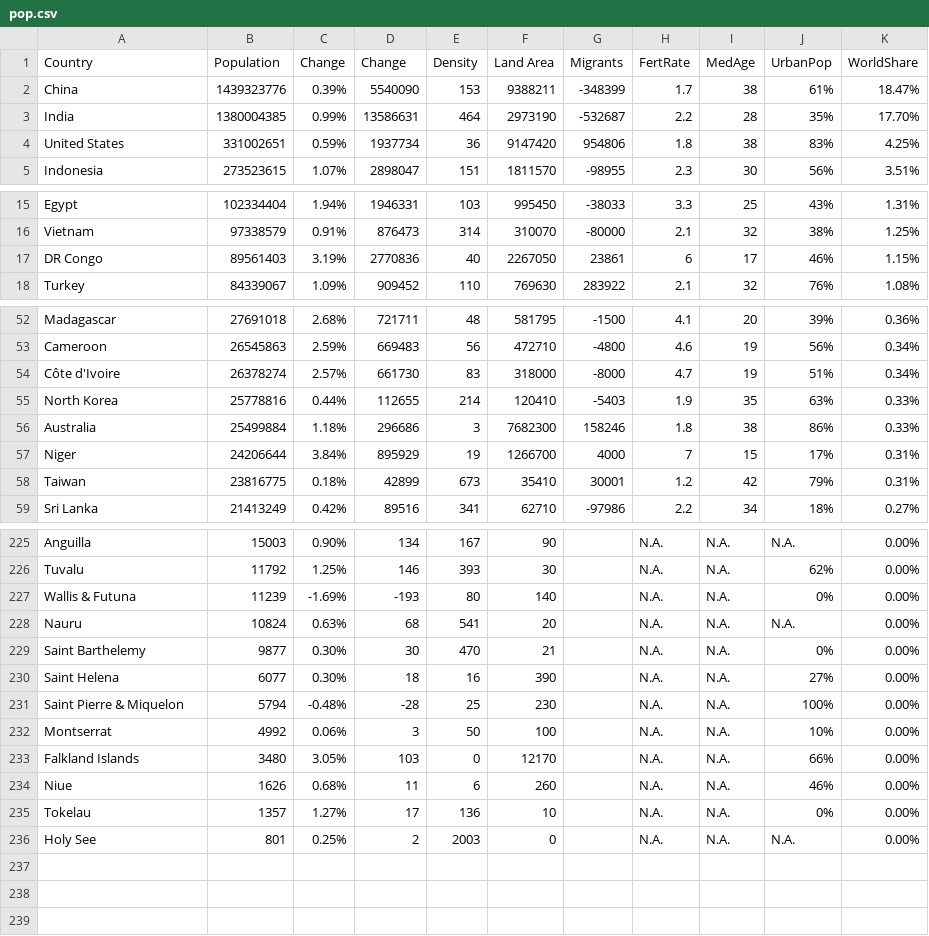
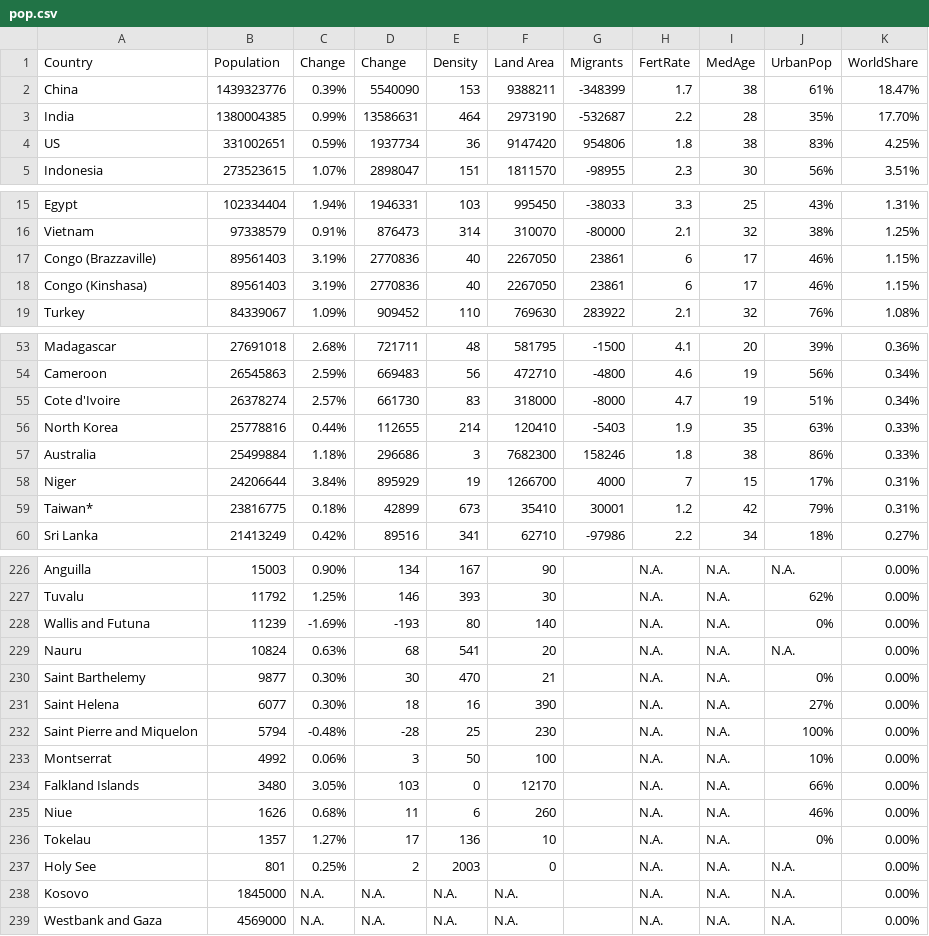
Before and after one commit to JuhuuMe/covid19, a CSV file: pop.csv, drawn as a sheet; only a part is shown, gaps mark what is left out; the diff covers the shown part only.

```diff
--- a/pop.csv
+++ b/pop.csv
@@ -3,3 +3,3 @@ China,1439323776,0.39%,5540090,153,9388211,-348399,1.7,38,61%,18.47%
 India,1380004385,0.99%,13586631,464,2973190,-532687,2.2,28,35%,17.70%
-United States,331002651,0.59%,1937734,36,9147420,954806,1.8,38,83%,4.25%
+US,331002651,0.59%,1937734,36,9147420,954806,1.8,38,83%,4.25%
 Indonesia,273523615,1.07%,2898047,151,1811570,-98955,2.3,30,56%,3.51%
@@ -16,3 +16,4 @@ Egypt,102334404,1.94%,1946331,103,995450,-38033,3.3,25,43%,1.31%
 Vietnam,97338579,0.91%,876473,314,310070,-80000,2.1,32,38%,1.25%
-DR Congo,89561403,3.19%,2770836,40,2267050,23861,6,17,46%,1.15%
+Congo (Brazzaville),89561403,3.19%,2770836,40,2267050,23861,6,17,46%,1.15%
+Congo (Kinshasa),89561403,3.19%,2770836,40,2267050,23861,6,17,46%,1.15%
 Turkey,84339067,1.09%,909452,110,769630,283922,2.1,32,76%,1.08%
@@ -53,3 +54,3 @@ Madagascar,27691018,2.68%,721711,48,581795,-1500,4.1,20,39%,0.36%
 Cameroon,26545863,2.59%,669483,56,472710,-4800,4.6,19,56%,0.34%
-Côte d'Ivoire,26378274,2.57%,661730,83,318000,-8000,4.7,19,51%,0.34%
+Cote d'Ivoire,26378274,2.57%,661730,83,318000,-8000,4.7,19,51%,0.34%
 North Korea,25778816,0.44%,112655,214,120410,-5403,1.9,35,63%,0.33%
@@ -57,3 +58,3 @@ Australia,25499884,1.18%,296686,3,7682300,158246,1.8,38,86%,0.33%
 Niger,24206644,3.84%,895929,19,1266700,4000,7,15,17%,0.31%
-Taiwan,23816775,0.18%,42899,673,35410,30001,1.2,42,79%,0.31%
+Taiwan*,23816775,0.18%,42899,673,35410,30001,1.2,42,79%,0.31%
 Sri Lanka,21413249,0.42%,89516,341,62710,-97986,2.2,34,18%,0.27%
@@ -226,3 +227,3 @@ Anguilla,15003,0.90%,134,167,90,,N.A.,N.A.,N.A.,0.00%
 Tuvalu,11792,1.25%,146,393,30,,N.A.,N.A.,62%,0.00%
-Wallis & Futuna,11239,-1.69%,-193,80,140,,N.A.,N.A.,0%,0.00%
+Wallis and Futuna,11239,-1.69%,-193,80,140,,N.A.,N.A.,0%,0.00%
 Nauru,10824,0.63%,68,541,20,,N.A.,N.A.,N.A.,0.00%
@@ -230,3 +231,3 @@ Saint Barthelemy,9877,0.30%,30,470,21,,N.A.,N.A.,0%,0.00%
 Saint Helena,6077,0.30%,18,16,390,,N.A.,N.A.,27%,0.00%
-Saint Pierre & Miquelon,5794,-0.48%,-28,25,230,,N.A.,N.A.,100%,0.00%
+Saint Pierre and Miquelon,5794,-0.48%,-28,25,230,,N.A.,N.A.,100%,0.00%
 Montserrat,4992,0.06%,3,50,100,,N.A.,N.A.,10%,0.00%
@@ -236 +237,3 @@ Tokelau,1357,1.27%,17,136,10,,N.A.,N.A.,0%,0.00%
 Holy See,801,0.25%,2,2003,0,,N.A.,N.A.,N.A.,0.00%
+Kosovo,1845000,N.A.,N.A.,N.A.,N.A.,,N.A.,N.A.,N.A.,0.00%
+Westbank and Gaza,4569000,N.A.,N.A.,N.A.,N.A.,,N.A.,N.A.,N.A.,0.00%
```
Also changed, not shown: 4 edited cells elsewhere in this file, 3 other files.
